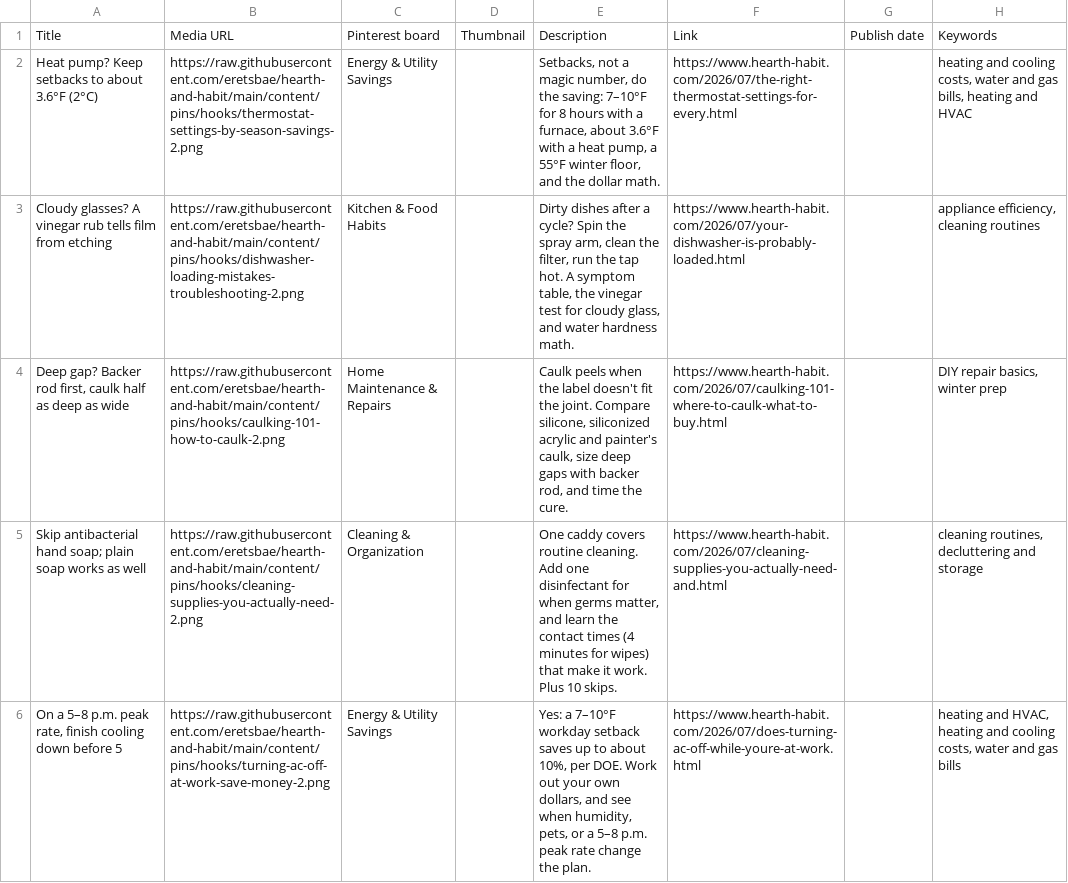
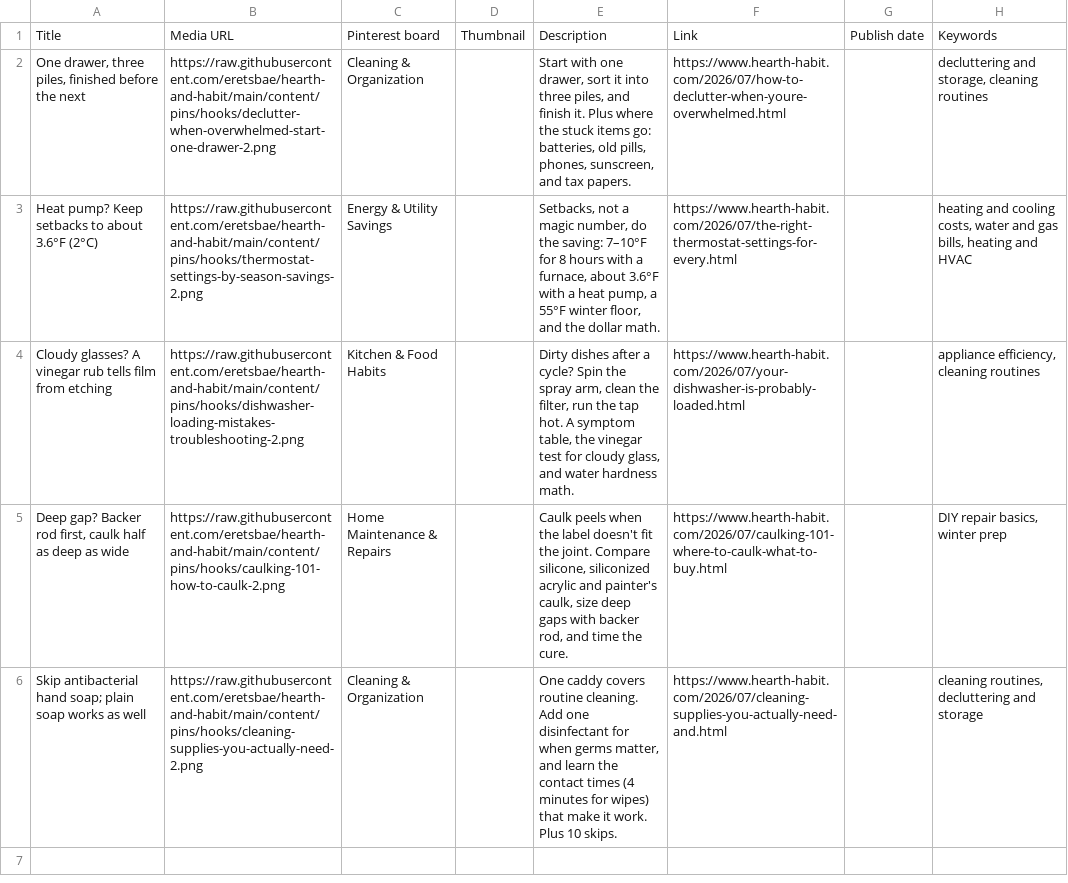
Before and after one commit to eretsbae/hearth-and-habit, a CSV file: content/pins/hooks/hooks-19.csv, drawn as a sheet; removed rows and columns are numbered as before the commit, all else as after; the diff names each change by its address in the sheet, - before the commit and + after, or states it on an @@ line.

```diff
--- a/content/pins/hooks/hooks-19.csv
+++ b/content/pins/hooks/hooks-19.csv
+row 2: One drawer, three piles, finished before the next | https://raw.githubusercontent.com/eretsbae/hearth-and-habit/main/content/pins/hooks/declutter-when-overwhelmed-start-one-drawer-2.png | Cleaning & Organization |  | Start with one drawer, sort it into three piles, and finish it. Plus where the stuck items go: batteries, old pills, phones, sunscreen, and tax papers. | https://www.hearth-habit.com/2026/07/how-to-declutter-when-youre-overwhelmed.html |  | decluttering and storage, cleaning routines
-row 6: On a 5–8 p.m. peak rate, finish cooling down before 5 | https://raw.githubusercontent.com/eretsbae/hearth-and-habit/main/content/pins/hooks/turning-ac-off-at-work-save-money-2.png | Energy & Utility Savings |  | Yes: a 7–10°F workday setback saves up to about 10%, per DOE. Work out your own dollars, and see when humidity, pets, or a 5–8 p.m. peak rate change the plan. | https://www.hearth-habit.com/2026/07/does-turning-ac-off-while-youre-at-work.html |  | heating and HVAC, heating and cooling costs, water and gas bills
```
Also changed, not shown: content/pins/hooks/hooks-21.csv, content/pins/hooks/hooks-22.csv, 18 other files.
